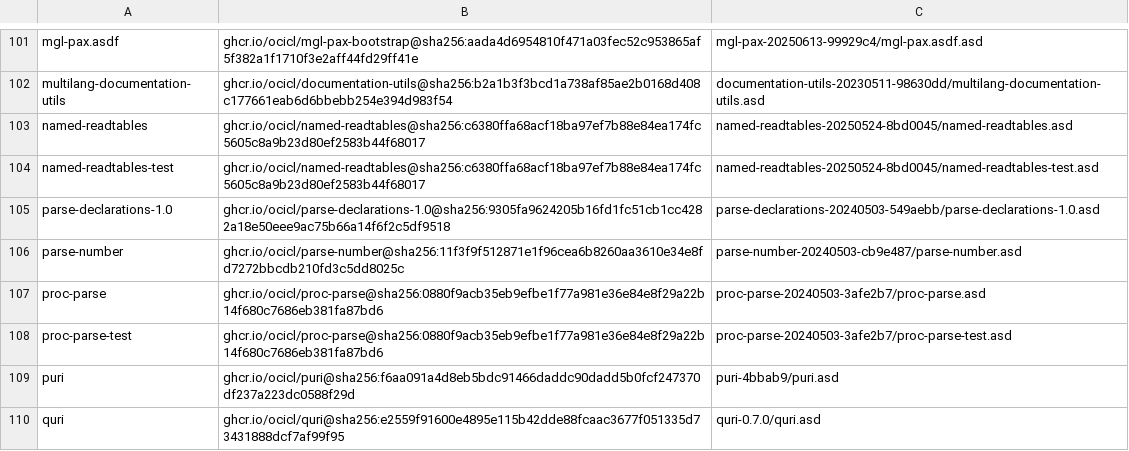
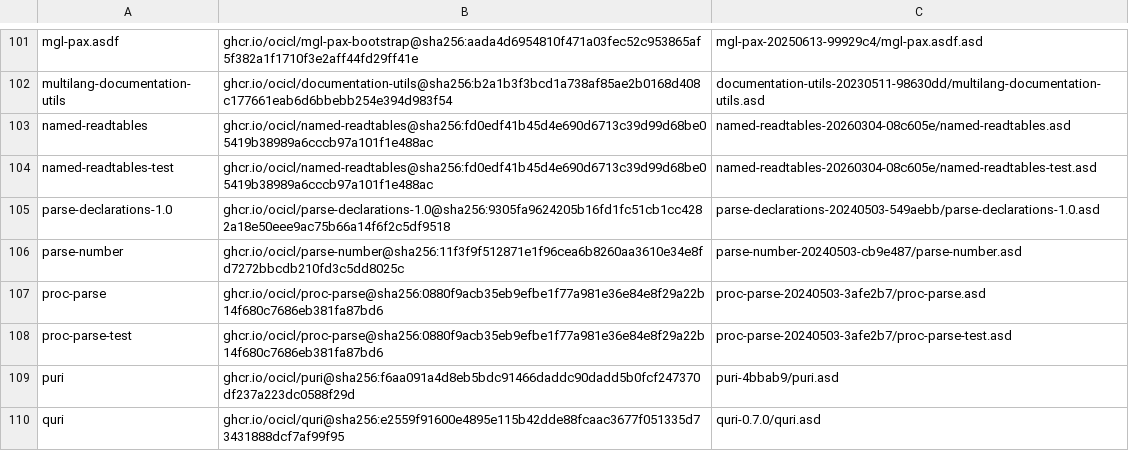
Before and after one commit to atgreen/ctfg, a CSV file: ocicl.csv, drawn as a sheet; only a part is shown, gaps mark what is left out.

```diff
--- a/ocicl.csv
+++ b/ocicl.csv
@@ -102,4 +102,4 @@ mgl-pax.asdf, ghcr.io/ocicl/mgl-pax-bootstrap@sha256:aada4d6954810f471a03fec52c9
 multilang-documentation-utils, ghcr.io/ocicl/documentation-utils@sha256:b2a1b3f3bcd1a738af85ae2b0168d408c177661eab6d6bbebb254e394d983f54, documentation-utils-20230511-98630dd/multilang-documentation-utils.asd
-named-readtables, ghcr.io/ocicl/named-readtables@sha256:c6380ffa68acf18ba97ef7b88e84ea174fc5605c8a9b23d80ef2583b44f68017, named-readtables-20250524-8bd0045/named-readtables.asd
-named-readtables-test, ghcr.io/ocicl/named-readtables@sha256:c6380ffa68acf18ba97ef7b88e84ea174fc5605c8a9b23d80ef2583b44f68017, named-readtables-20250524-8bd0045/named-readtables-test.asd
+named-readtables, ghcr.io/ocicl/named-readtables@sha256:fd0edf41b45d4e690d6713c39d99d68be05419b38989a6cccb97a101f1e488ac, named-readtables-20260304-08c605e/named-readtables.asd
+named-readtables-test, ghcr.io/ocicl/named-readtables@sha256:fd0edf41b45d4e690d6713c39d99d68be05419b38989a6cccb97a101f1e488ac, named-readtables-20260304-08c605e/named-readtables-test.asd
 parse-declarations-1.0, ghcr.io/ocicl/parse-declarations-1.0@sha256:9305fa9624205b16fd1fc51cb1cc4282a18e50eee9ac75b66a14f6f2c5df9518, parse-declarations-20240503-549aebb/parse-declarations-1.0.asd
```
